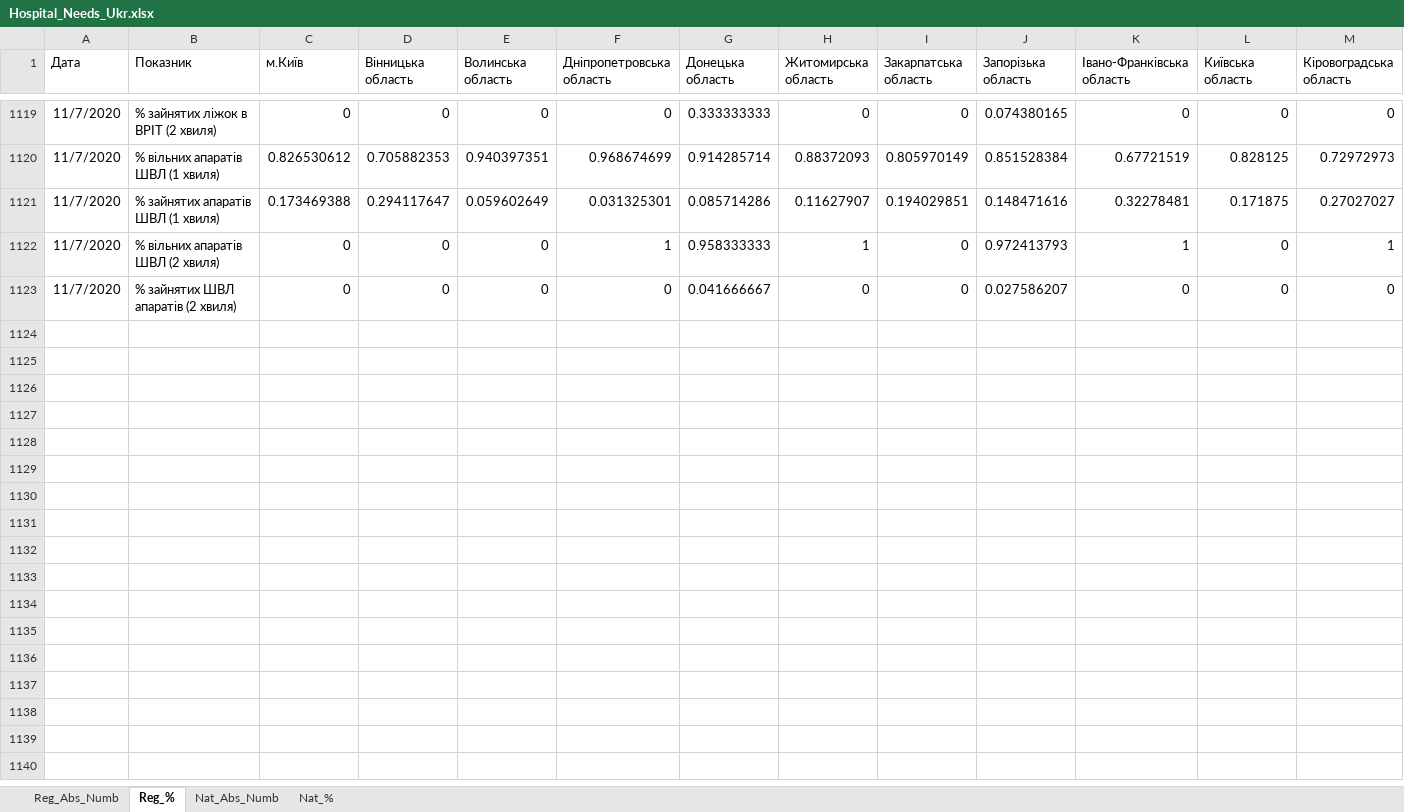
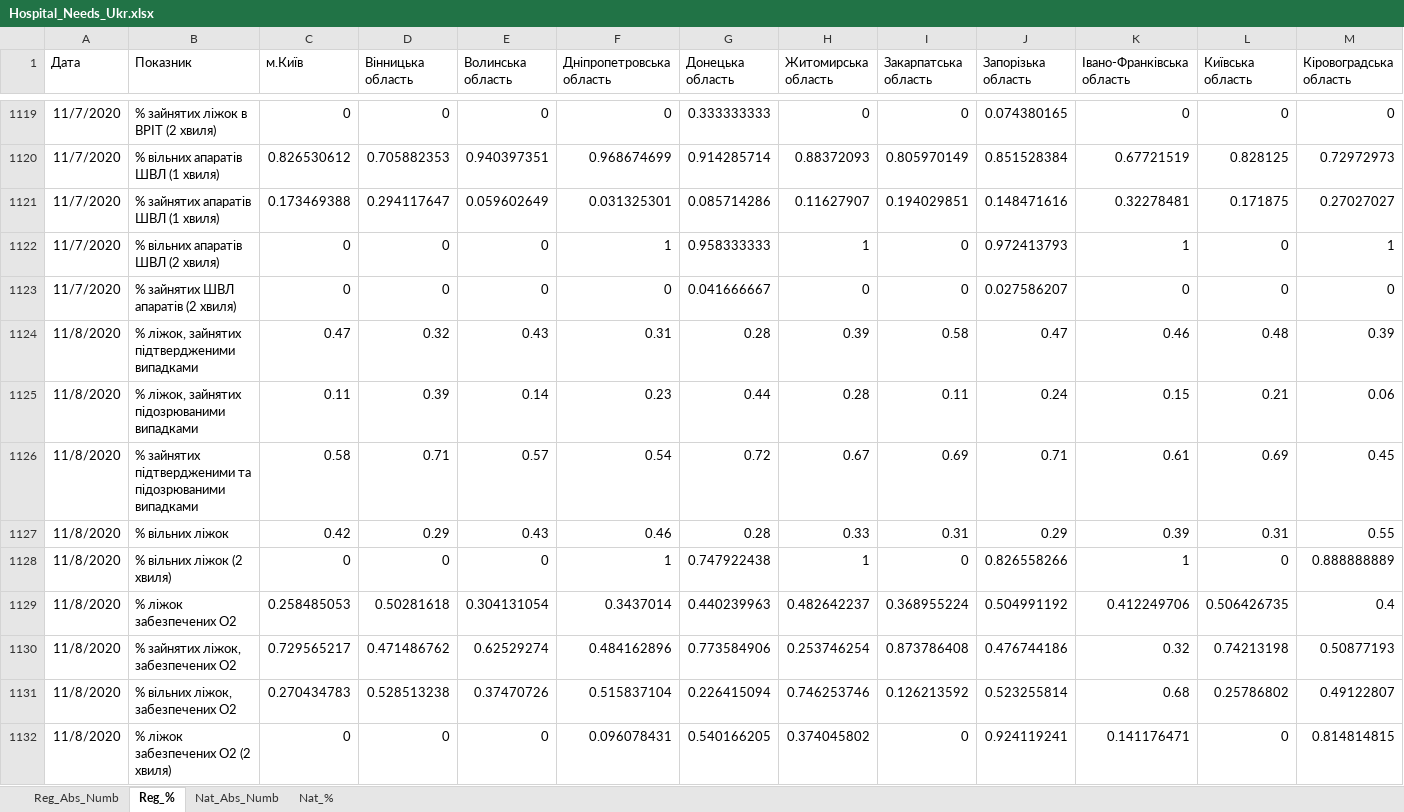
Before and after one commit to zavatskyiv/hosp_needs, an Excel workbook: Hospital_Needs_Ukr.xlsx, sheet Reg_%, drawn as a sheet; only a part is shown, gaps mark what is left out; values as stored, in another font and other column widths than the file's, no borders; table styles not drawn; rows hold the shown columns only; the diff covers the shown part only; the diff names each change by its address in the sheet, - before the commit and + after, or states it on an @@ line.

```diff
--- a/Hospital_Needs_Ukr.xlsx (sheet Reg_%)
+++ b/Hospital_Needs_Ukr.xlsx (sheet Reg_%)
+row 1124: 11/8/2020 | % ліжок, зайнятих підтвердженими випадками | 0.47 | 0.32 | 0.43 | 0.31 | 0.28 | 0.39 | 0.58 | 0.47 | 0.46 | 0.48 | 0.39
+row 1125: 11/8/2020 | % ліжок, зайнятих підозрюваними випадками | 0.11 | 0.39 | 0.14 | 0.23 | 0.44 | 0.28 | 0.11 | 0.24 | 0.15 | 0.21 | 0.06
+row 1126: 11/8/2020 | % зайнятих підтвердженими та підозрюваними випадками | 0.58 | 0.71 | 0.57 | 0.54 | 0.72 | 0.67 | 0.69 | 0.71 | 0.61 | 0.69 | 0.45
+row 1127: 11/8/2020 | % вільних ліжок | 0.42 | 0.29 | 0.43 | 0.46 | 0.28 | 0.33 | 0.31 | 0.29 | 0.39 | 0.31 | 0.55
+row 1128: 11/8/2020 | % вільних ліжок (2 хвиля) | 0 | 0 | 0 | 1 | 0.747922438 | 1 | 0 | 0.826558266 | 1 | 0 | 0.888888889
+row 1129: 11/8/2020 | % ліжок забезпечених О2 | 0.258485053 | 0.50281618 | 0.304131054 | 0.3437014 | 0.440239963 | 0.482642237 | 0.368955224 | 0.504991192 | 0.412249706 | 0.506426735 | 0.4
+row 1130: 11/8/2020 | % зайнятих ліжок, забезпечених О2 | 0.729565217 | 0.471486762 | 0.62529274 | 0.484162896 | 0.773584906 | 0.253746254 | 0.873786408 | 0.476744186 | 0.32 | 0.74213198 | 0.50877193
+row 1131: 11/8/2020 | % вільних ліжок, забезпечених О2 | 0.270434783 | 0.528513238 | 0.37470726 | 0.515837104 | 0.226415094 | 0.746253746 | 0.126213592 | 0.523255814 | 0.68 | 0.25786802 | 0.49122807
+row 1132: 11/8/2020 | % ліжок забезпечених О2 (2 хвиля) | 0 | 0 | 0 | 0.096078431 | 0.540166205 | 0.374045802 | 0 | 0.924119241 | 0.141176471 | 0 | 0.814814815
```
Also changed, not shown: 8 added rows elsewhere in this sheet, sheet Reg_Abs_Numb, sheet Nat_Abs_Numb, sheet Nat_%.
